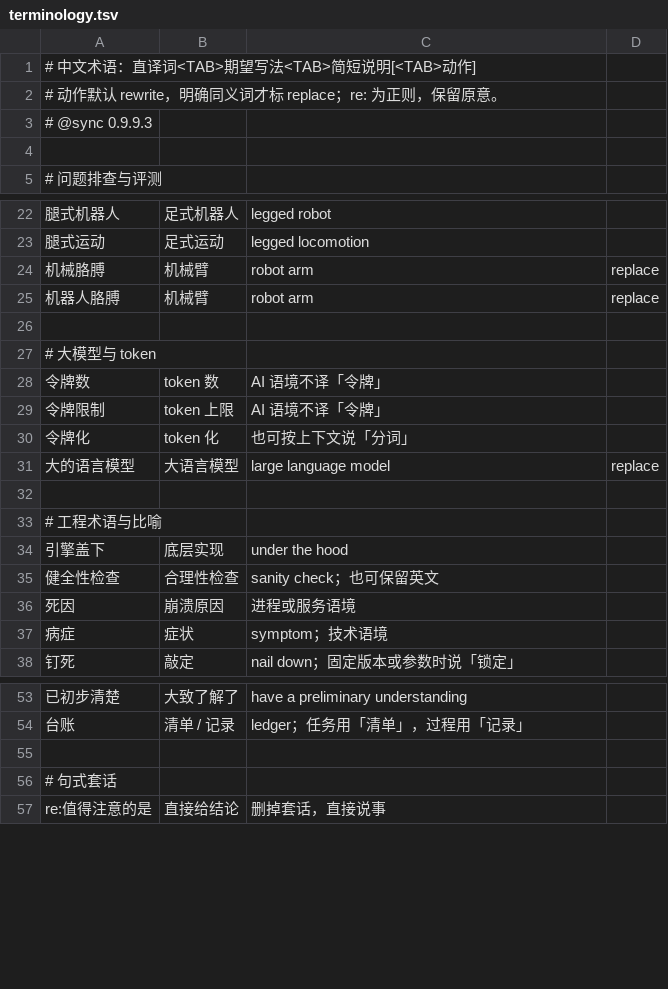
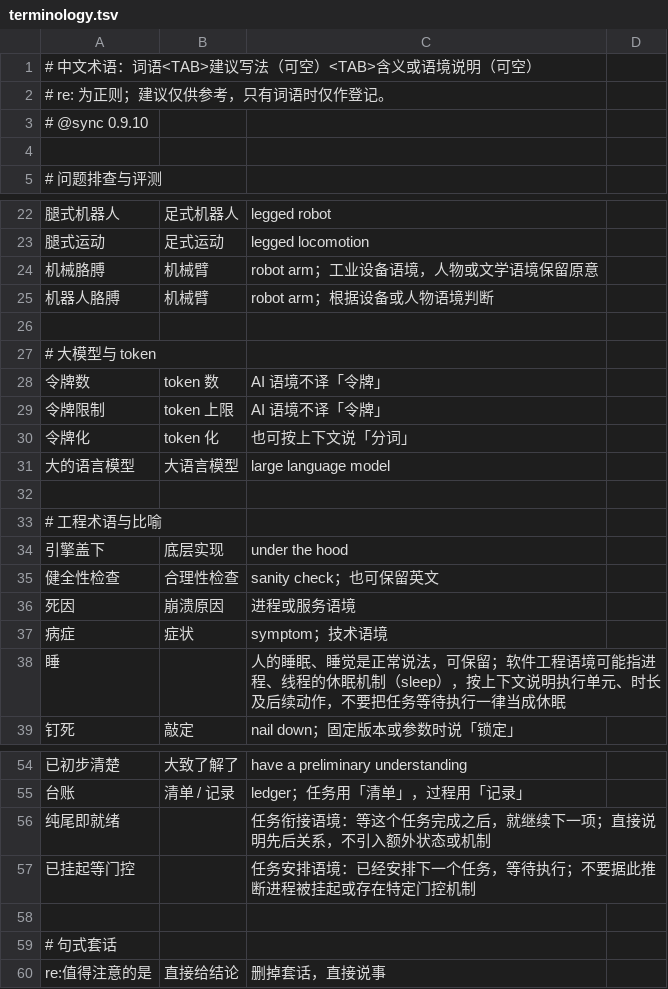
Before and after one commit to ProjAnvil/MindForge, a TSV file: hooks/terminology.tsv, drawn as a sheet; only a part is shown, gaps mark what is left out; the diff covers the shown part only; the diff names each change by its address in the sheet, - before the commit and + after, or states it on an @@ line.

```diff
--- a/hooks/terminology.tsv
+++ b/hooks/terminology.tsv
-A1: # 中文术语：直译词<TAB>期望写法<TAB>简短说明[<TAB>动作]
+A1: # 中文术语：词语<TAB>建议写法（可空）<TAB>含义或语境说明（可空）
-A2: # 动作默认 rewrite，明确同义词才标 replace；re: 为正则，保留原意。
+A2: # re: 为正则；建议仅供参考，只有词语时仅作登记。
-A3: # @sync 0.9.9.3
+A3: # @sync 0.9.10
-C24: robot arm
+C24: robot arm；工业设备语境，人物或文学语境保留原意
-D24:D25: replace
+D24:D25: (empty)
-C25: robot arm
+C25: robot arm；根据设备或人物语境判断
-D31: replace
+D31: (empty)
+row 38: 睡 |  | 人的睡眠、睡觉是正常说法，可保留；软件工程语境可能指进程、线程的休眠机制（sleep），按上下文说明执行单元、时长及后续动作，不要把任务等待执行一律当成休眠
+row 56: 纯尾即就绪 |  | 任务衔接语境：等这个任务完成之后，就继续下一项；直接说明先后关系，不引入额外状态或机制
+row 57: 已挂起等门控 |  | 任务安排语境：已经安排下一个任务，等待执行；不要据此推断进程被挂起或存在特定门控机制
```
Also changed, not shown: 1 edited cell elsewhere in this file, 7 other files.
